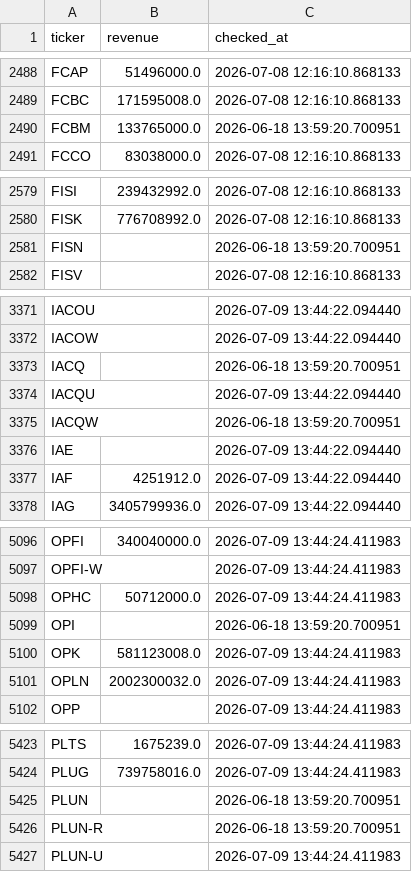
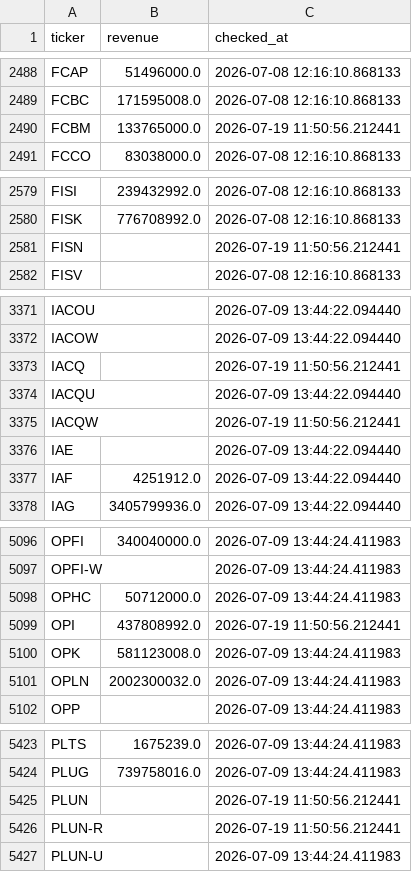
Before and after one commit to Amit33-design/Amit33-network-design, a CSV file: screener/universe_scan_state.csv, drawn as a sheet; only a part is shown, gaps mark what is left out; the diff covers the shown part only.

```diff
--- a/screener/universe_scan_state.csv
+++ b/screener/universe_scan_state.csv
@@ -2489,3 +2489,3 @@ FCAP,51496000.0,2026-07-08 12:16:10.868133
 FCBC,171595008.0,2026-07-08 12:16:10.868133
-FCBM,133765000.0,2026-06-18 13:59:20.700951
+FCBM,133765000.0,2026-07-19 11:50:56.212441
 FCCO,83038000.0,2026-07-08 12:16:10.868133
@@ -2580,3 +2580,3 @@ FISI,239432992.0,2026-07-08 12:16:10.868133
 FISK,776708992.0,2026-07-08 12:16:10.868133
-FISN,,2026-06-18 13:59:20.700951
+FISN,,2026-07-19 11:50:56.212441
 FISV,,2026-07-08 12:16:10.868133
@@ -3372,5 +3372,5 @@ IACOU,,2026-07-09 13:44:22.094440
 IACOW,,2026-07-09 13:44:22.094440
-IACQ,,2026-06-18 13:59:20.700951
+IACQ,,2026-07-19 11:50:56.212441
 IACQU,,2026-07-09 13:44:22.094440
-IACQW,,2026-06-18 13:59:20.700951
+IACQW,,2026-07-19 11:50:56.212441
 IAE,,2026-07-09 13:44:22.094440
@@ -5098,3 +5098,3 @@ OPFI-W,,2026-07-09 13:44:24.411983
 OPHC,50712000.0,2026-07-09 13:44:24.411983
-OPI,,2026-06-18 13:59:20.700951
+OPI,437808992.0,2026-07-19 11:50:56.212441
 OPK,581123008.0,2026-07-09 13:44:24.411983
@@ -5424,4 +5424,4 @@ PLTS,1675239.0,2026-07-09 13:44:24.411983
 PLUG,739758016.0,2026-07-09 13:44:24.411983
-PLUN,,2026-06-18 13:59:20.700951
-PLUN-R,,2026-06-18 13:59:20.700951
+PLUN,,2026-07-19 11:50:56.212441
+PLUN-R,,2026-07-19 11:50:56.212441
 PLUN-U,,2026-07-09 13:44:24.411983
```
Also changed, not shown: 3 edited cells elsewhere in this file.
